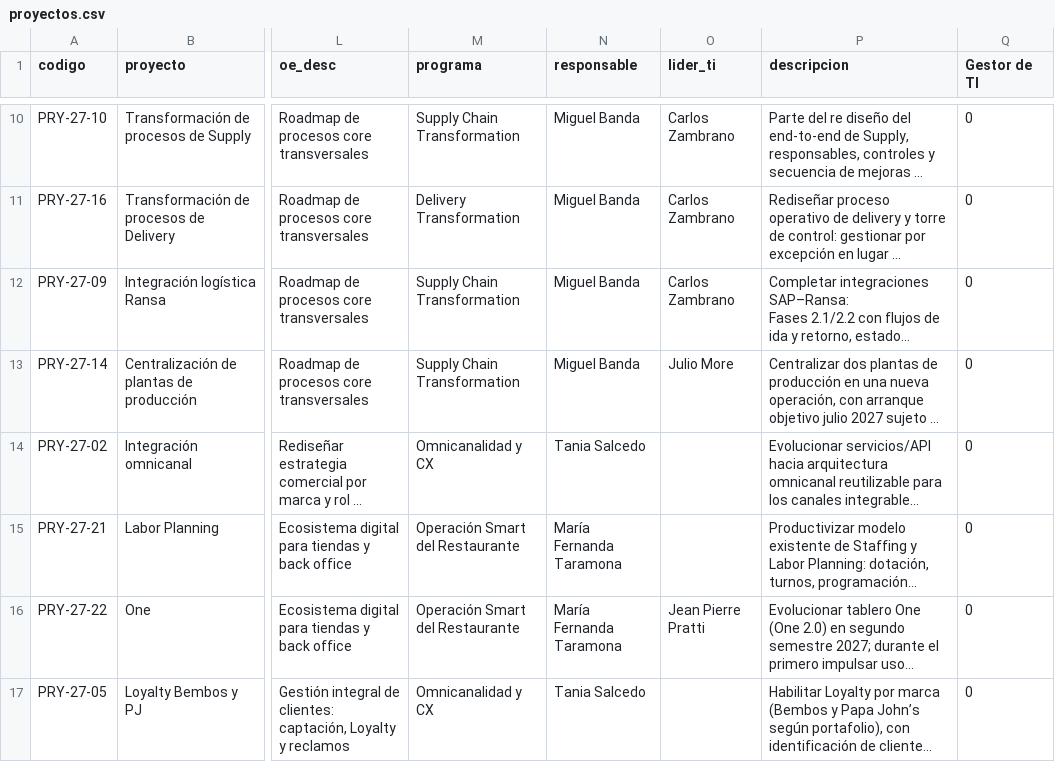
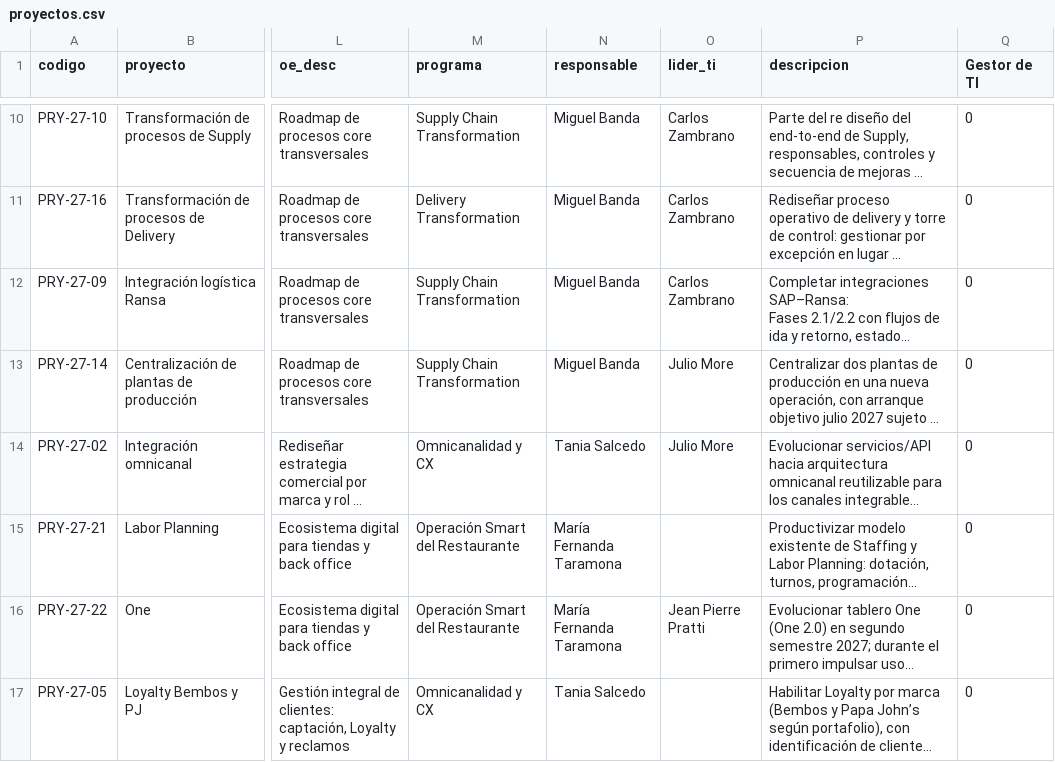
Before and after one commit to jaimediazizquierdo1981-dotcom/gestor-proyectos-ngr, a CSV file: data/proyectos.csv, drawn as a sheet; only a part is shown, gaps mark what is left out; long unchanged cells end in …; the diff names each change by its address in the sheet, - before the commit and + after, or states it on an @@ line.

```diff
--- a/data/proyectos.csv
+++ b/data/proyectos.csv
-O14 (lider_ti): (empty)
+O14 (lider_ti): Julio More
```
Also changed, not shown: 1 other file.
